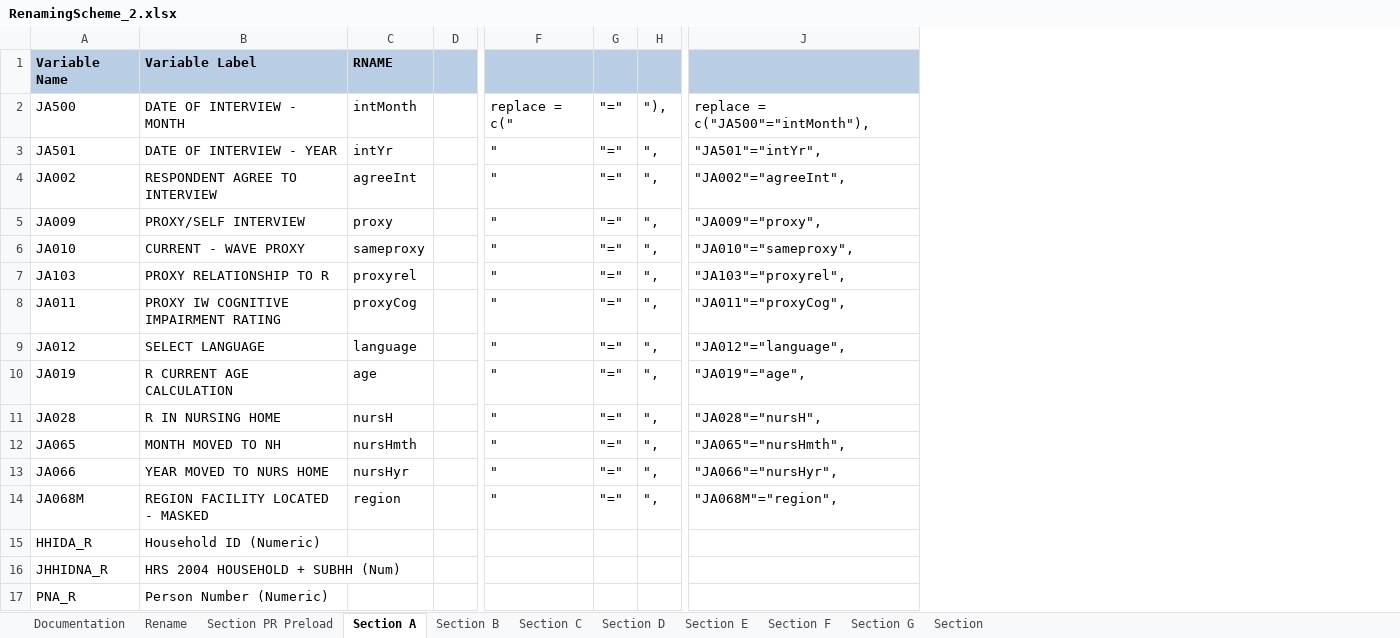
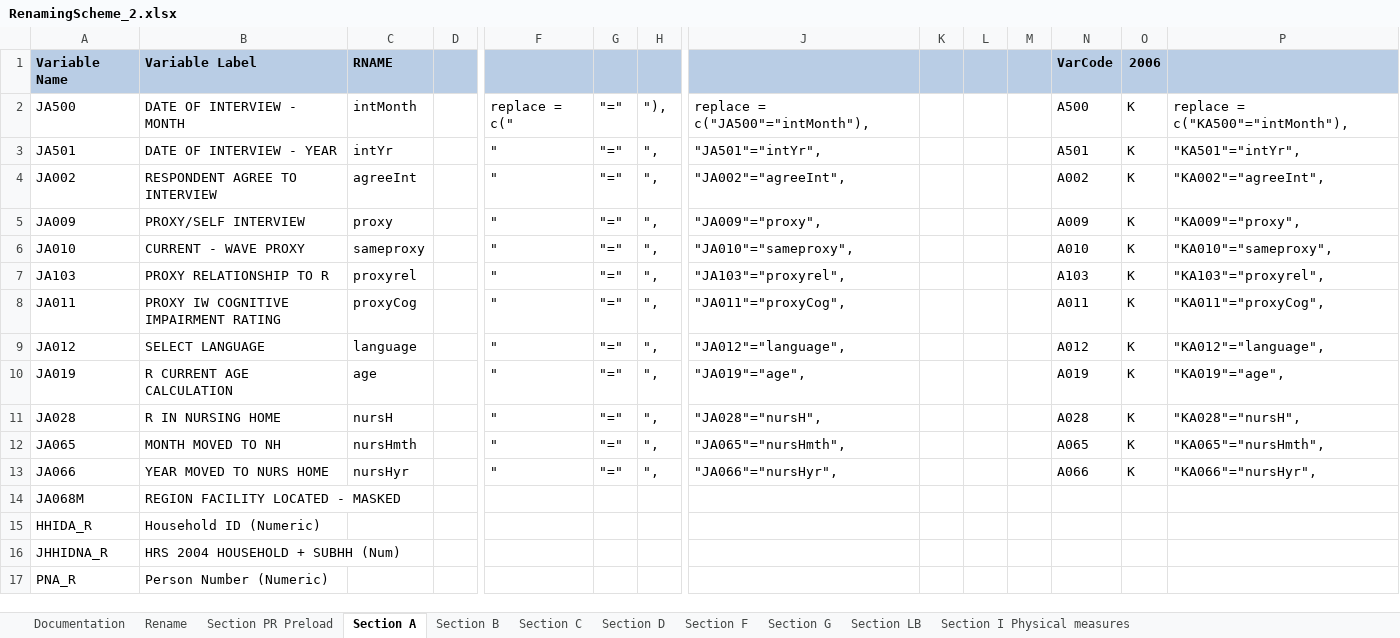
Before and after one commit to IALSA/SEC-HRS-Public, an Excel workbook: Scripts/Data/RenamingScheme_2.xlsx, sheet Section A, drawn as a sheet; only a part is shown, gaps mark what is left out; values as stored, in another font and other column widths than the file's, no borders; the diff names each change by its address in the sheet, - before the commit and + after, or states it on an @@ line.

```diff
--- a/Scripts/Data/RenamingScheme_2.xlsx (sheet Section A)
+++ b/Scripts/Data/RenamingScheme_2.xlsx (sheet Section A)
-sheet tab: Section
+sheet tab: Section LB
-sheet tab: Section E
+sheet tab: Section I Physical measures
+column K, empty
+column L, empty
+column M, empty
+column N, rows 1-13: VarCode | A500 | A501 | A002 | A009 | A010 | A103 | A011 | A012 | A019 | A028 | A065 | A066
+column O, rows 1-13: 2006 | K | K | K | K | K | K | K | K | K | K | K | K
+column P, rows 2-13: replace = c("KA500"="intMonth"), | "KA501"="intYr", | "KA002"="agreeInt", | "KA009"="proxy", | "KA010"="sameproxy", | "KA103"="proxyrel", | "KA011"="proxyCog", | "KA012"="language", | "KA019"="age", | "KA028"="nursH", | "KA065"="nursHmth", | "KA066"="nursHyr",
-C14: region
+C14: (empty)
-F14: "
+F14: (empty)
-G14: "="
+G14: (empty)
-H14: ",
+H14: (empty)
-J14: "JA068M"="region",
+J14: (empty)
```
Also changed, not shown: sheet Section LB, sheet Section D, sheet Section PR Preload, sheet Rename, 1 other file.
